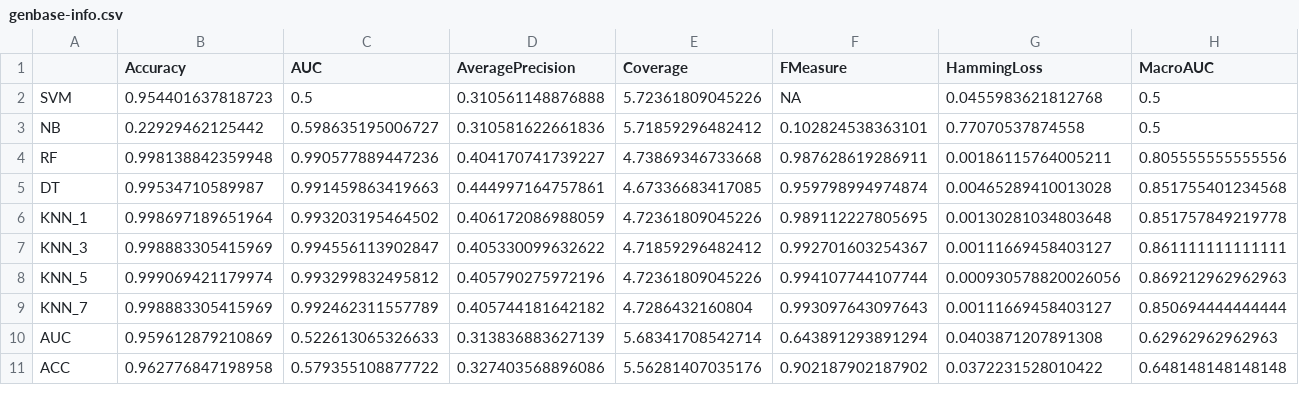
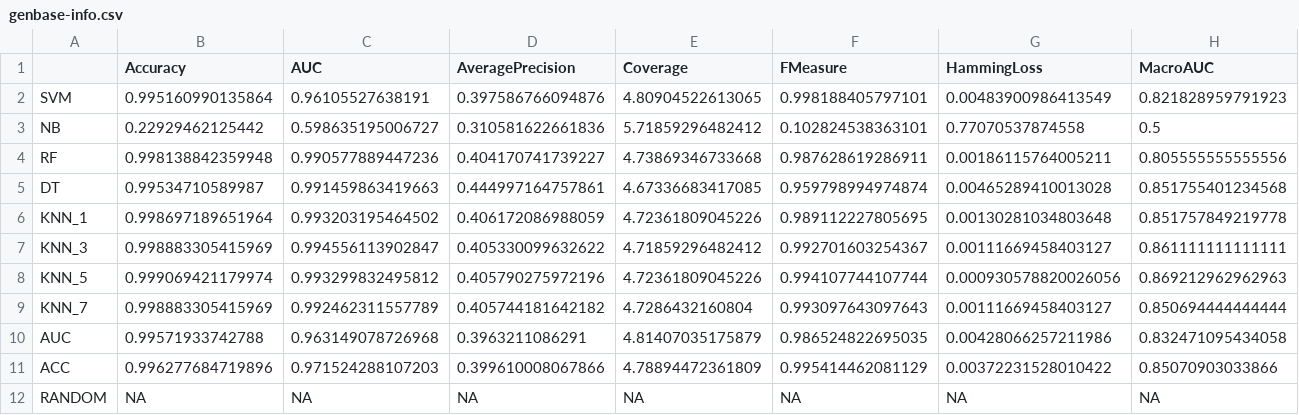
Before and after one commit to rivolli/mlmlbr, a CSV file: results/genbase-info.csv, drawn as a sheet; only a part is shown; rows hold the shown columns only; the diff covers the shown part only; the diff names each change by its address in the sheet, - before the commit and + after, or states it on an @@ line.

```diff
--- a/results/genbase-info.csv
+++ b/results/genbase-info.csv
-B2 (Accuracy): 0.954401637818723
+B2 (Accuracy): 0.995160990135864
-C2 (AUC): 0.5
+C2 (AUC): 0.96105527638191
-D2 (AveragePrecision): 0.310561148876888
+D2 (AveragePrecision): 0.397586766094876
-E2 (Coverage): 5.72361809045226
+E2 (Coverage): 4.80904522613065
-F2 (FMeasure): NA
+F2 (FMeasure): 0.998188405797101
-G2 (HammingLoss): 0.0455983621812768
+G2 (HammingLoss): 0.00483900986413549
-H2 (MacroAUC): 0.5
+H2 (MacroAUC): 0.821828959791923
-B10 (Accuracy): 0.959612879210869
+B10 (Accuracy): 0.99571933742788
-C10 (AUC): 0.522613065326633
+C10 (AUC): 0.963149078726968
-D10 (AveragePrecision): 0.313836883627139
+D10 (AveragePrecision): 0.3963211086291
-E10 (Coverage): 5.68341708542714
+E10 (Coverage): 4.81407035175879
-F10 (FMeasure): 0.643891293891294
+F10 (FMeasure): 0.986524822695035
-G10 (HammingLoss): 0.0403871207891308
+G10 (HammingLoss): 0.00428066257211986
-H10 (MacroAUC): 0.62962962962963
+H10 (MacroAUC): 0.832471095434058
-B11 (Accuracy): 0.962776847198958
+B11 (Accuracy): 0.996277684719896
-C11 (AUC): 0.579355108877722
+C11 (AUC): 0.971524288107203
-D11 (AveragePrecision): 0.327403568896086
+D11 (AveragePrecision): 0.399610008067866
-E11 (Coverage): 5.56281407035176
+E11 (Coverage): 4.78894472361809
-F11 (FMeasure): 0.902187902187902
+F11 (FMeasure): 0.995414462081129
-G11 (HammingLoss): 0.0372231528010422
+G11 (HammingLoss): 0.00372231528010422
-H11 (MacroAUC): 0.648148148148148
+H11 (MacroAUC): 0.85070903033866
+row 12: RANDOM | NA | NA | NA | NA | NA | NA | NA
```
Also changed, not shown: 45 edited cells elsewhere in this file, results/flags-info.csv, results/flags.csv, 19 other files.
